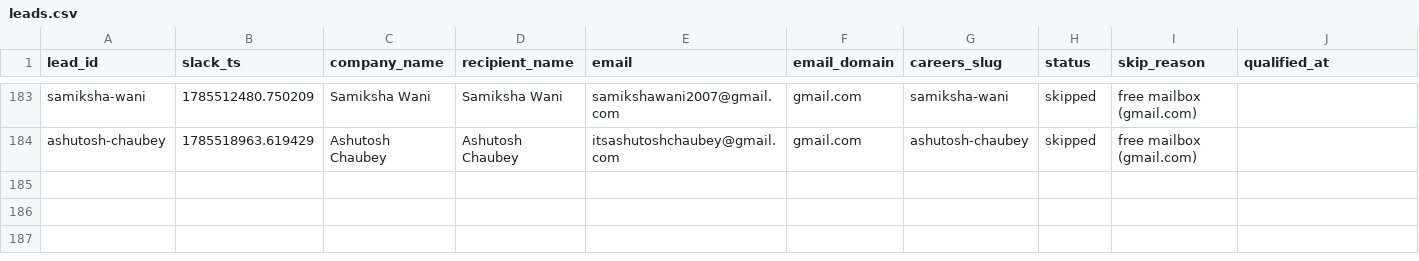
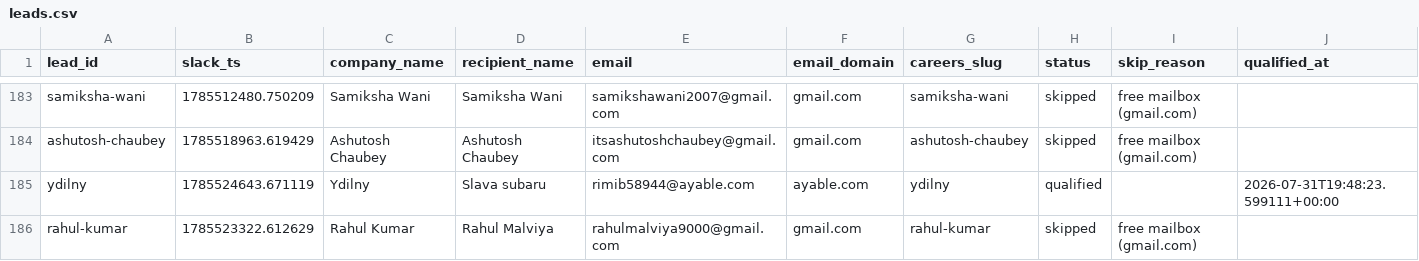
Before and after one commit to jessicagertig/first-touch-pipeline, a CSV file: state/leads.csv, drawn as a sheet; only a part is shown, gaps mark what is left out; rows hold the shown columns only; the diff names each change by its address in the sheet, - before the commit and + after, or states it on an @@ line.

```diff
--- a/state/leads.csv
+++ b/state/leads.csv
+row 185: ydilny | 1785524643.671119 | Ydilny | Slava subaru | rimib58944@ayable.com | ayable.com | ydilny | qualified |  | 2026-07-31T19:48:23.599111+00:00
+row 186: rahul-kumar | 1785523322.612629 | Rahul Kumar | Rahul Malviya | rahulmalviya9000@gmail.com | gmail.com | rahul-kumar | skipped | free mailbox (gmail.com)
```
Also changed, not shown: 1 other file.
